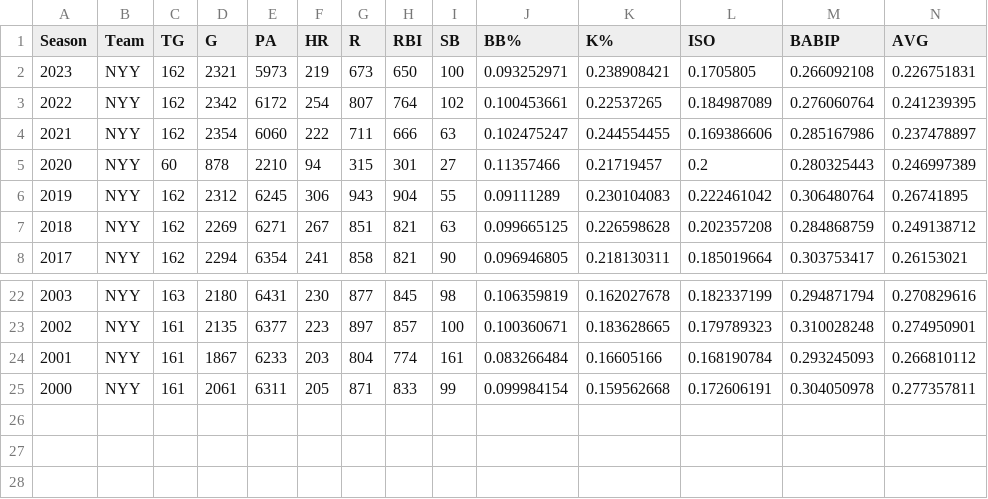
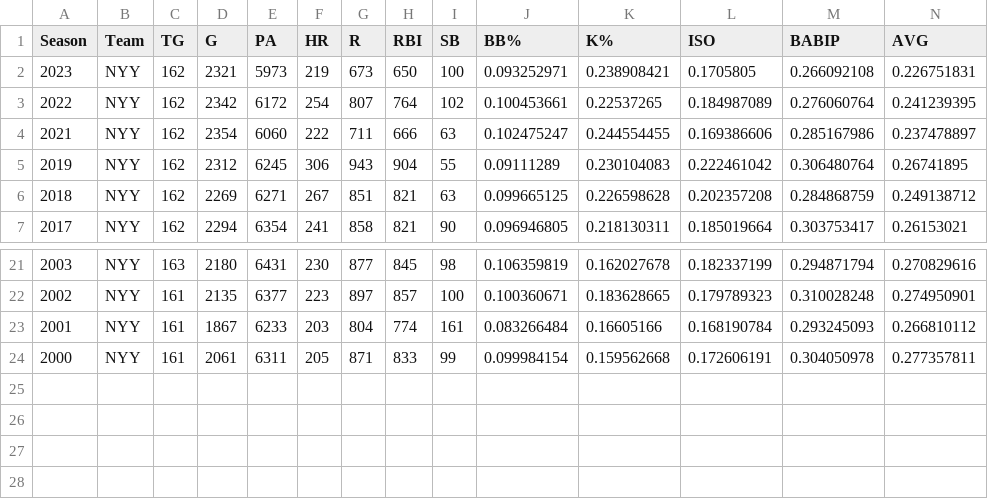
Before and after one commit to FBOTR/Project-1, a CSV file: fangraphs-leaderboards.W%csv.csv, drawn as a sheet; only a part is shown, gaps mark what is left out; removed rows and columns are numbered as before the commit, all else as after; rows hold the shown columns only; the diff names each change by its address in the sheet, - before the commit and + after, or states it on an @@ line.

Commit message:
Add files via upload
Scrubbed NYY data ~30 mins

```diff
--- a/fangraphs-leaderboards.W%csv.csv
+++ b/fangraphs-leaderboards.W%csv.csv
-row 5: 2020 | NYY | 60 | 878 | 2210 | 94 | 315 | 301 | 27 | 0.11357466 | 0.21719457 | 0.2 | 0.280325443 | 0.246997389
+row 25: (empty)
```
